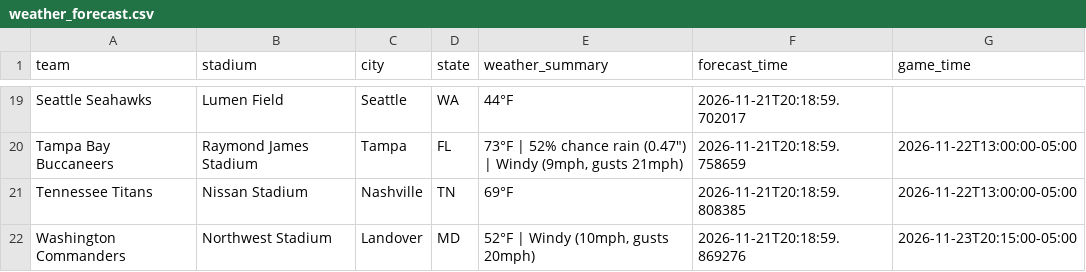
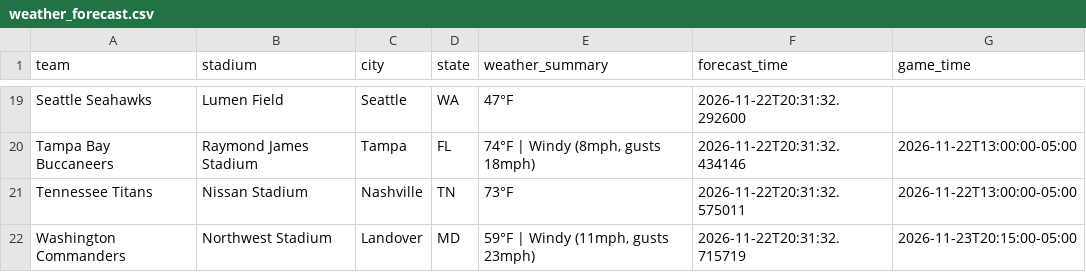
Before and after one commit to jolsufka/nfl_spread_league, a CSV file: weather_forecast.csv, drawn as a sheet; only a part is shown, gaps mark what is left out; the diff covers the shown part only; the diff names each change by its address in the sheet, - before the commit and + after, or states it on an @@ line.

```diff
--- a/weather_forecast.csv
+++ b/weather_forecast.csv
-E19 (weather_summary): 44°F
+E19 (weather_summary): 47°F
-F19 (forecast_time): 2026-11-21T20:18:59.702017
+F19 (forecast_time): 2026-11-22T20:31:32.292600
-E20 (weather_summary): 73°F | 52% chance rain (0.47") | Windy (9mph, gusts 21mph)
+E20 (weather_summary): 74°F | Windy (8mph, gusts 18mph)
-F20 (forecast_time): 2026-11-21T20:18:59.758659
+F20 (forecast_time): 2026-11-22T20:31:32.434146
-E21 (weather_summary): 69°F
+E21 (weather_summary): 73°F
-F21 (forecast_time): 2026-11-21T20:18:59.808385
+F21 (forecast_time): 2026-11-22T20:31:32.575011
-E22 (weather_summary): 52°F | Windy (10mph, gusts 20mph)
+E22 (weather_summary): 59°F | Windy (11mph, gusts 23mph)
-F22 (forecast_time): 2026-11-21T20:18:59.869276
+F22 (forecast_time): 2026-11-22T20:31:32.715719
```
Also changed, not shown: 32 edited cells elsewhere in this file.
